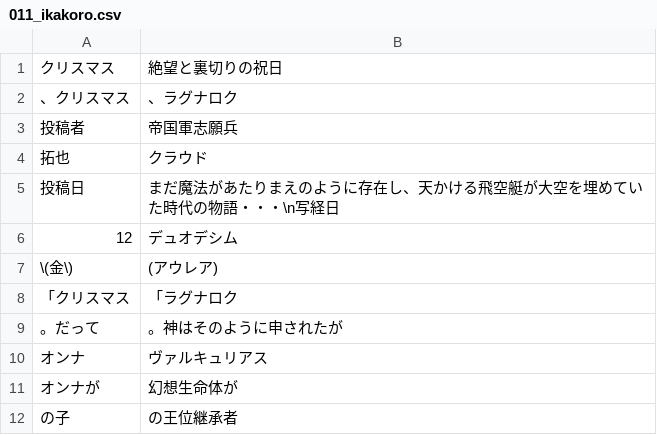
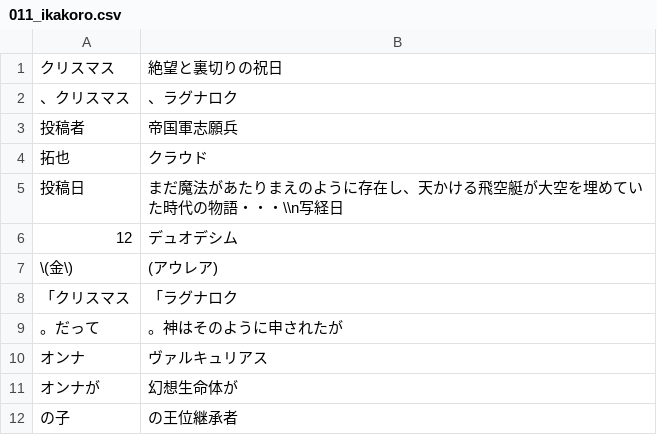
Before and after one commit to CataArt/Umni, a CSV file: 011_ikakoro.csv, drawn as a sheet; only a part is shown.

```diff
--- a/011_ikakoro.csv
+++ b/011_ikakoro.csv
@@ -4,3 +4,3 @@
 拓也,クラウド
-投稿日,まだ魔法があたりまえのように存在し、天かける飛空艇が大空を埋めていた時代の物語・・・\n写経日
+投稿日,まだ魔法があたりまえのように存在し、天かける飛空艇が大空を埋めていた時代の物語・・・\\n写経日
 12,デュオデシム
```
Also changed, not shown: 2 other files.
